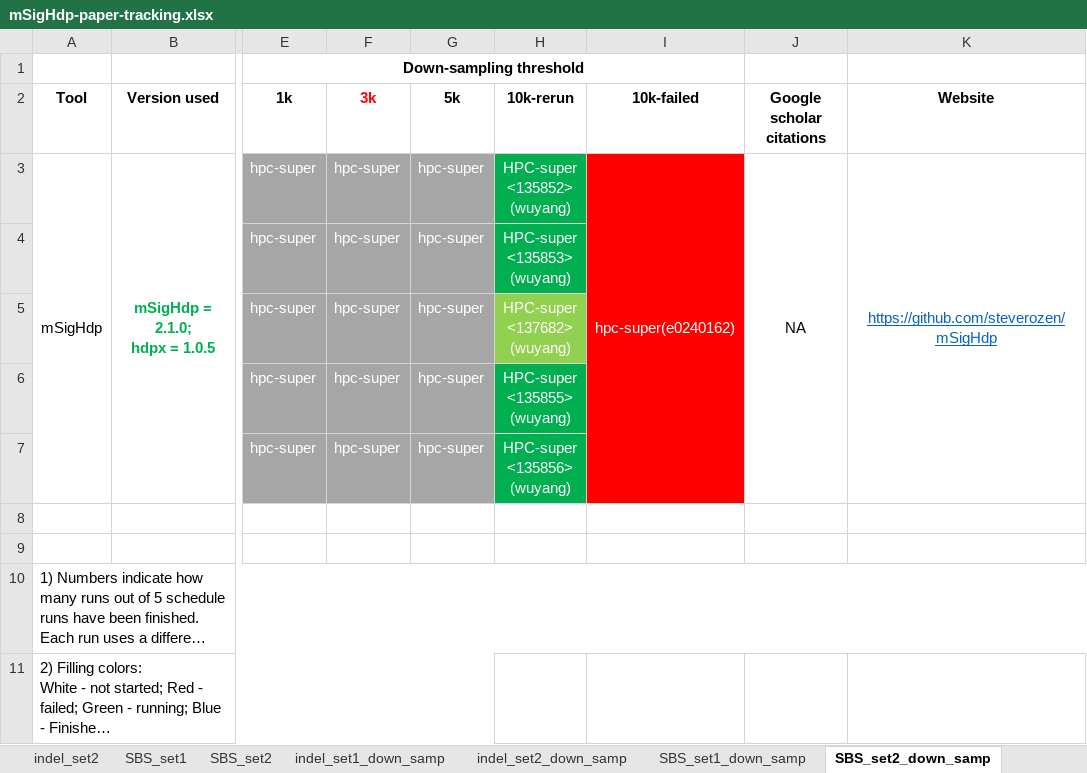
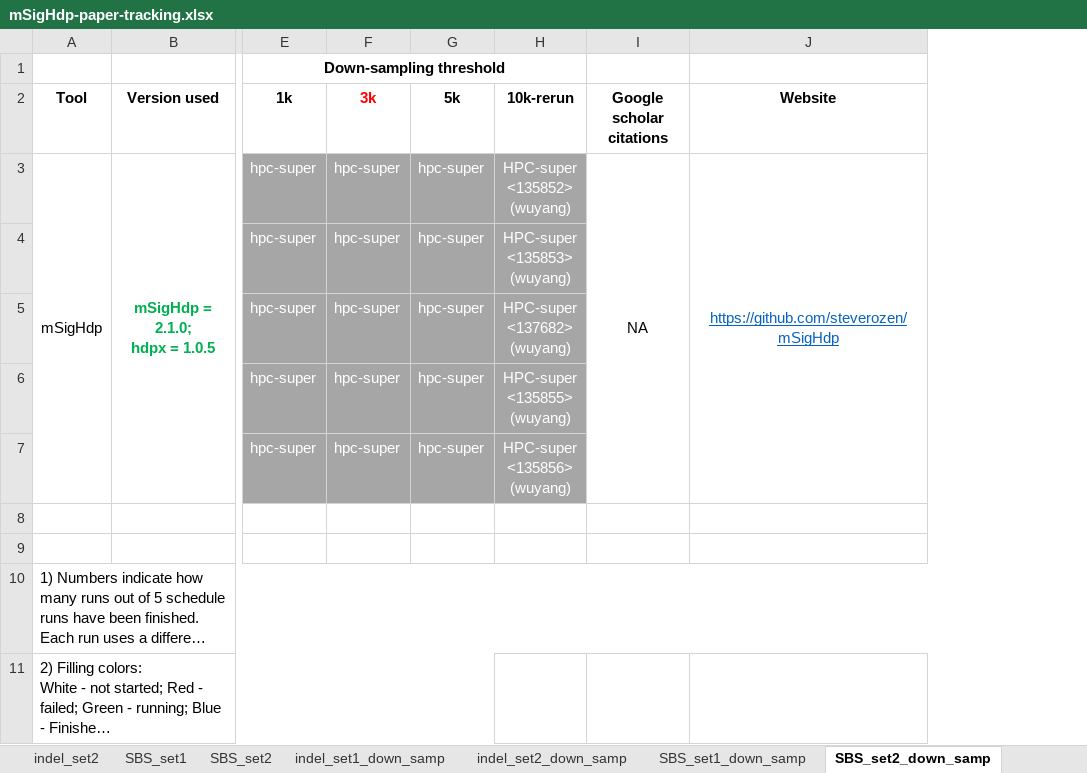
Before and after one commit to steverozen/mSigHdp_paper_sup_files_x1, an Excel workbook: documents/CPU_timing/mSigHdp-paper-tracking.xlsx, sheet SBS_set2_down_samp, drawn as a sheet; only a part is shown, gaps mark what is left out; long unchanged cells end in …; values as stored, in another font and other column widths than the file's, no borders; the diff names each change by its address in the sheet, - before the commit and + after, or states it on an @@ line.

```diff
--- a/documents/CPU_timing/mSigHdp-paper-tracking.xlsx (sheet SBS_set2_down_samp)
+++ b/documents/CPU_timing/mSigHdp-paper-tracking.xlsx (sheet SBS_set2_down_samp)
-column I (10k-failed), row 3: hpc-super(e0240162)
-H3:H4 fill: #00B050
+H3:H4 fill: #A6A6A6
-H5 fill: #92D050
+H5 fill: #A6A6A6
-H6:H7 fill: #00B050
+H6:H7 fill: #A6A6A6
```
Also changed, not shown: sheet SBS_set1, sheet indel_set1, sheet SBS_set2, sheet indel_set2, output_for_paper/supplementary_table_s4.xlsx, 27 other files.
